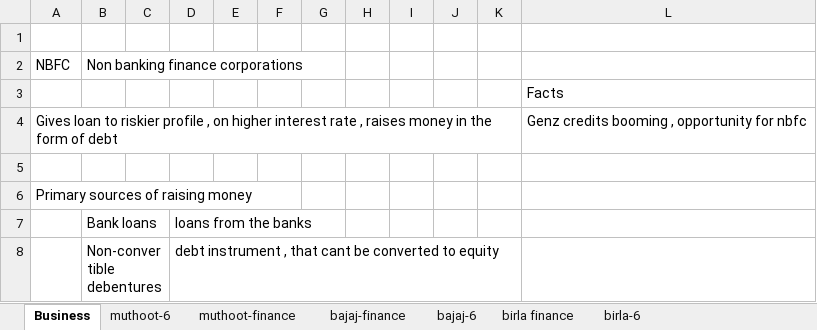
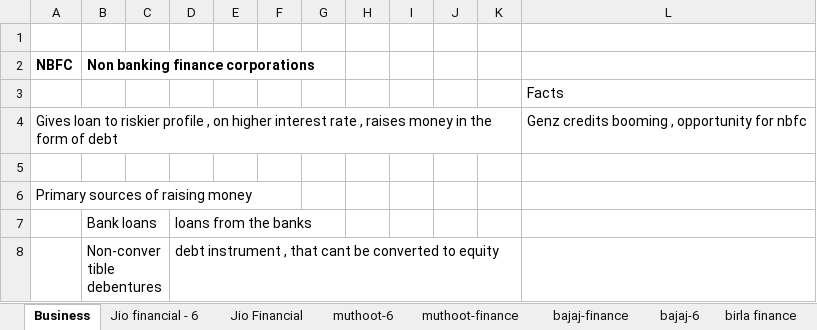
Before and after one commit to complete-dope/fin-models, an Excel workbook: sheets/NBFC.xlsx, sheet Business, drawn as a sheet; only a part is shown; values as stored, in another font and other column widths than the file's, no borders; the diff names each change by its address in the sheet, - before the commit and + after, or states it on an @@ line.

```diff
--- a/sheets/NBFC.xlsx (sheet Business)
+++ b/sheets/NBFC.xlsx (sheet Business)
+sheet tab: Jio financial - 6
+sheet tab: Jio Financial
-A2:B2 bold: off
+A2:B2 bold: on
```
Also changed, not shown: sheet muthoot-finance, sheets/bajaj-finance.xlsx, 4 other files.
